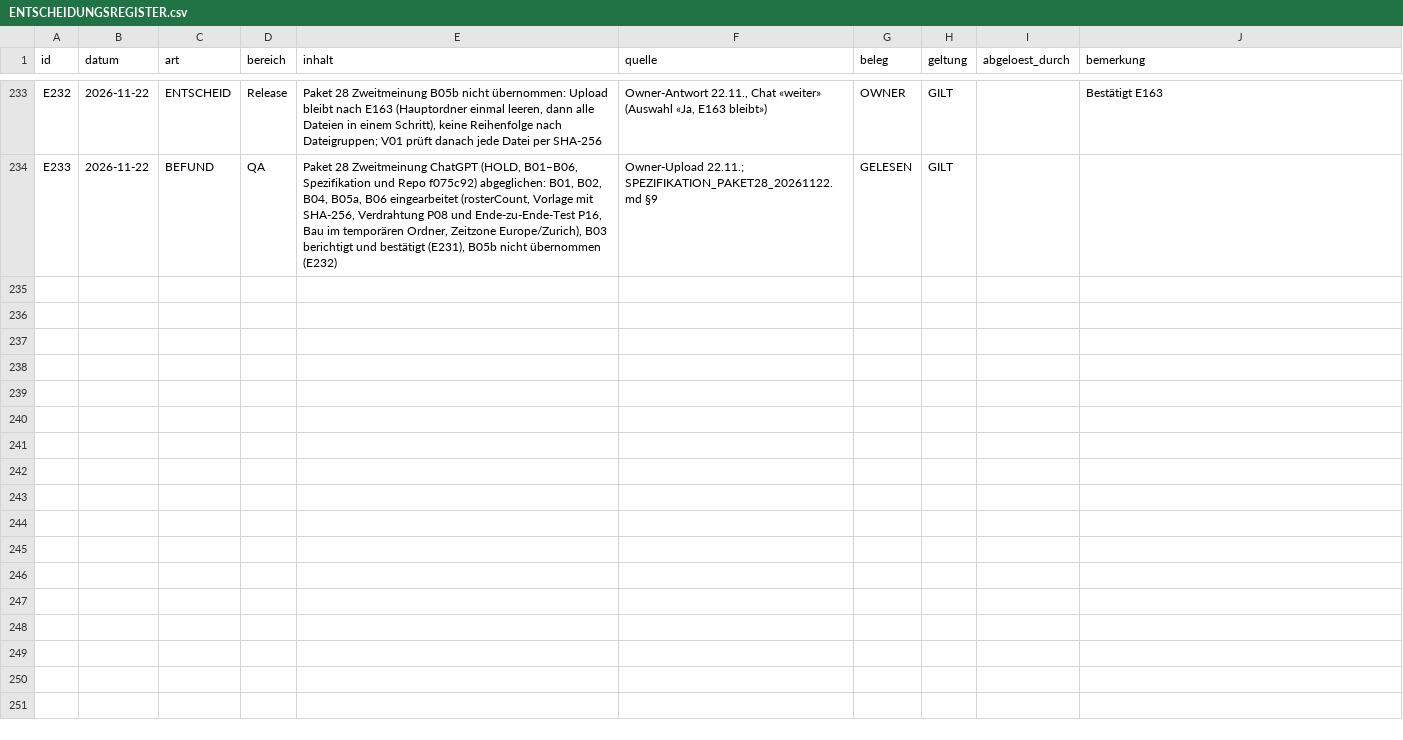
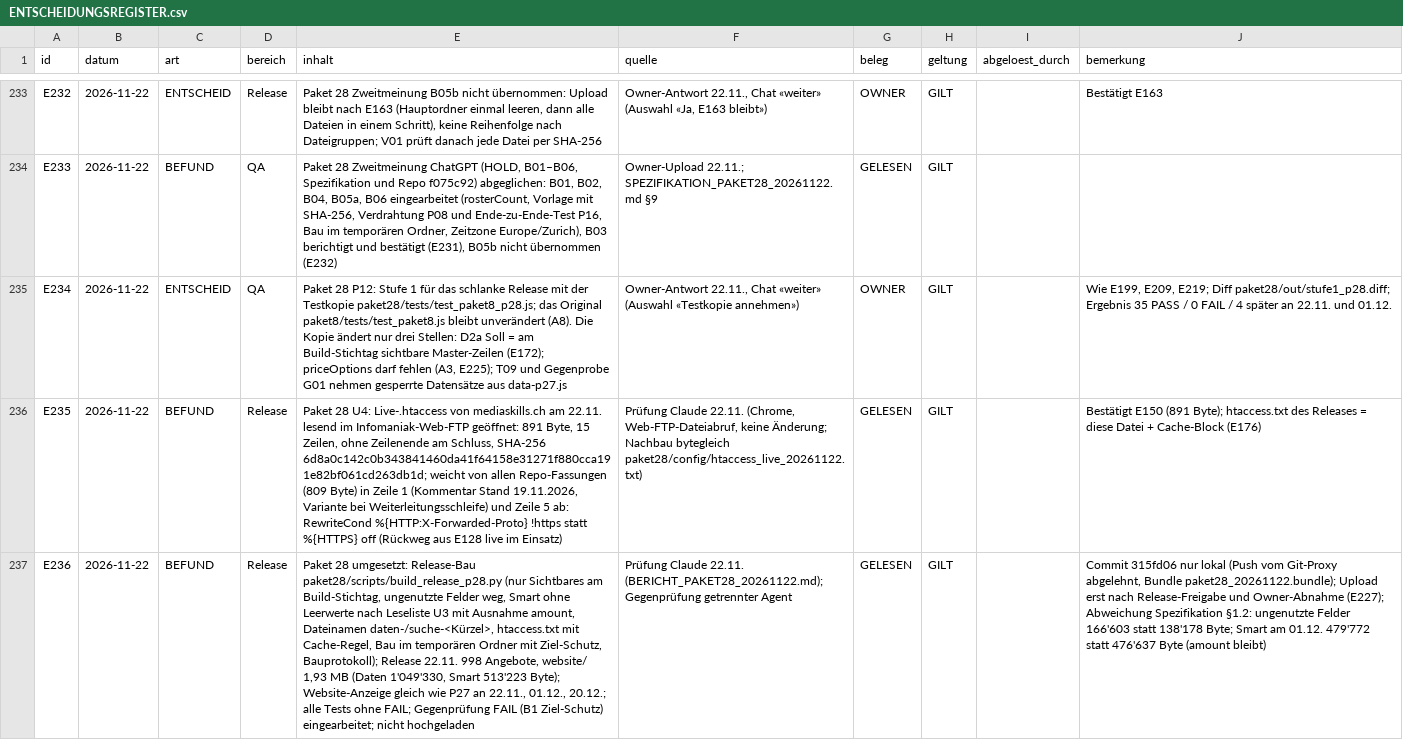
Before and after one commit to george-sarpong/weiterbildungsradar-journalismus, a CSV file: claude-work/paket28/wissensbasis/ENTSCHEIDUNGSREGISTER.csv, drawn as a sheet; only a part is shown, gaps mark what is left out; the diff names each change by its address in the sheet, - before the commit and + after, or states it on an @@ line.

```diff
--- a/claude-work/paket28/wissensbasis/ENTSCHEIDUNGSREGISTER.csv
+++ b/claude-work/paket28/wissensbasis/ENTSCHEIDUNGSREGISTER.csv
+row 235: E234 | 2026-11-22 | ENTSCHEID | QA | Paket 28 P12: Stufe 1 für das schlanke Release mit der Testkopie paket28/tests/test_paket8_p28.js; das Original paket8/tests/test_paket8.js bleibt unverändert (A8). Die Kopie ändert nur drei Stellen: D2a Soll = am Build-Stichtag sichtbare Master-Zeilen (E172); priceOptions darf fehlen (A3, E225); T09 und Gegenprobe G01 nehmen gesperrte Datensätze aus data-p27.js | Owner-Antwort 22.11., Chat «weiter» (Auswahl «Testkopie annehmen») | OWNER | GILT |  | Wie E199, E209, E219; Diff paket28/out/stufe1_p28.diff; Ergebnis 35 PASS / 0 FAIL / 4 später an 22.11. und 01.12.
+row 236: E235 | 2026-11-22 | BEFUND | Release | Paket 28 U4: Live-.htaccess von mediaskills.ch am 22.11. lesend im Infomaniak-Web-FTP geöffnet: 891 Byte, 15 Zeilen, ohne Zeilenende am Schluss, SHA-256 6d8a0c142c0b343841460da41f64158e31271f880cca191e82bf061cd263db1d; weicht von allen Repo-Fassungen (809 Byte) in Zeile 1 (Kommentar Stand 19.11.2026, Variante bei Weiterleitungsschleife) und Zeile 5 ab: RewriteCond %{HTTP:X-Forwarded-Proto} !https statt %{HTTPS} off (Rückweg aus E128 live im Einsatz) | Prüfung Claude 22.11. (Chrome, Web-FTP-Dateiabruf, keine Änderung; Nachbau bytegleich paket28/config/htaccess_live_20261122.txt) | GELESEN | GILT |  | Bestätigt E150 (891 Byte); htaccess.txt des Releases = diese Datei + Cache-Block (E176)
+row 237: E236 | 2026-11-22 | BEFUND | Release | Paket 28 umgesetzt: Release-Bau paket28/scripts/build_release_p28.py (nur Sichtbares am Build-Stichtag, ungenutzte Felder weg, Smart ohne Leerwerte nach Leseliste U3 mit Ausnahme amount, Dateinamen daten-/suche-<Kürzel>, htaccess.txt mit Cache-Regel, Bau im temporären Ordner mit Ziel-Schutz, Bauprotokoll); Release 22.11. 998 Angebote, website/ 1,93 MB (Daten 1'049'330, Smart 513'223 Byte); Website-Anzeige gleich wie P27 an 22.11., 01.12., 20.12.; alle Tests ohne FAIL; Gegenprüfung FAIL (B1 Ziel-Schutz) eingearbeitet; nicht hochgeladen | Prüfung Claude 22.11. (BERICHT_PAKET28_20261122.md); Gegenprüfung getrennter Agent | GELESEN | GILT |  | Commit 315fd06 nur lokal (Push vom Git-Proxy abgelehnt, Bundle paket28_20261122.bundle); Upload erst nach Release-Freigabe und Owner-Abnahme (E227); Abweichung Spezifikation §1.2: ungenutzte Felder 166'603 statt 138'178 Byte; Smart am 01.12. 479'772 statt 476'637 Byte (amount bleibt)
```
Also changed, not shown: claude-work/wissensbasis/ENTSCHEIDUNGSREGISTER.csv, 2 other files.
